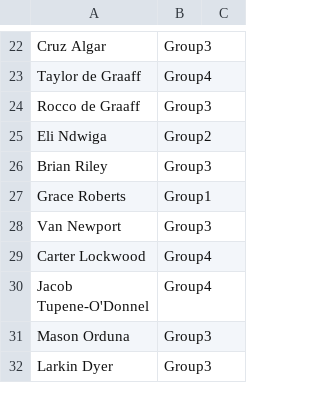
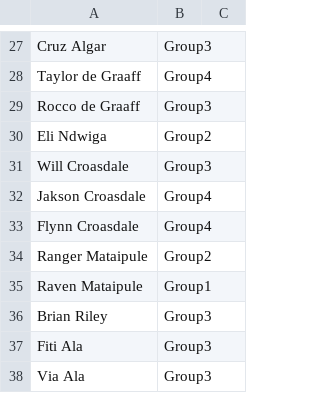
Before and after one commit to limonza/te-tai-hou-teams-2025, a CSV file: Sunday.csv, drawn as a sheet; only a part is shown, gaps mark what is left out; the shorter side is filled out with more unchanged rows; the diff covers the shown part only.

Commit message:
Update Sunday.csv with new and modified entries
Replaced the existing entries in Sunday.csv with updated names and groups, adding new entries while maintaining the original structure.

```diff
--- a/Sunday.csv
+++ b/Sunday.csv
@@ -25,2 +30,9 @@ Rocco de Graaff,Group3,
 Eli Ndwiga,Group2,
+Will Croasdale,Group3,
+Jakson Croasdale,Group4,
+Flynn Croasdale,Group4,
+Ranger Mataipule,Group2,
+Raven Mataipule,Group1,
 Brian Riley,Group3,
+Fiti Ala,Group3,
+Via Ala,Group3,
```
Also changed, not shown: 18 added rows and 1 removed row elsewhere in this file.
